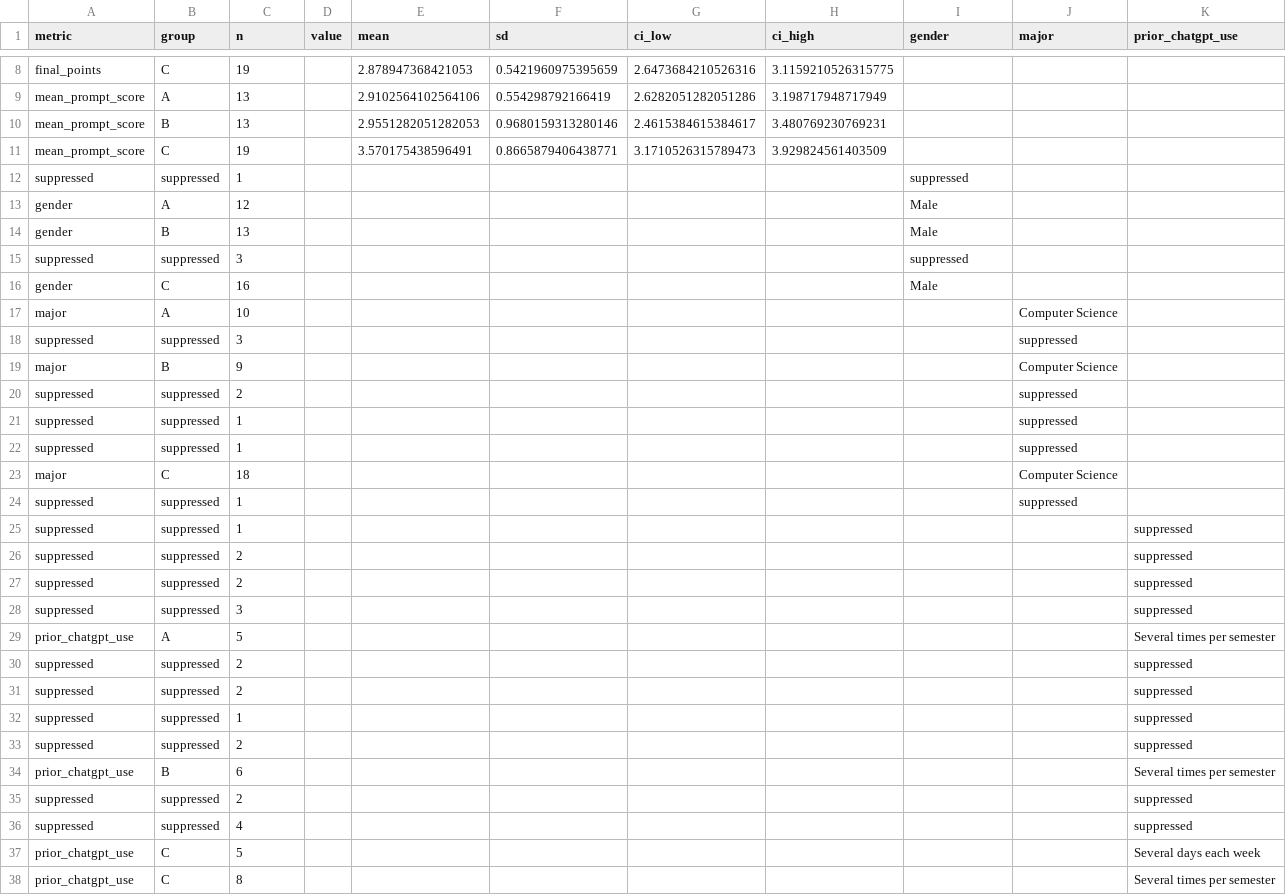
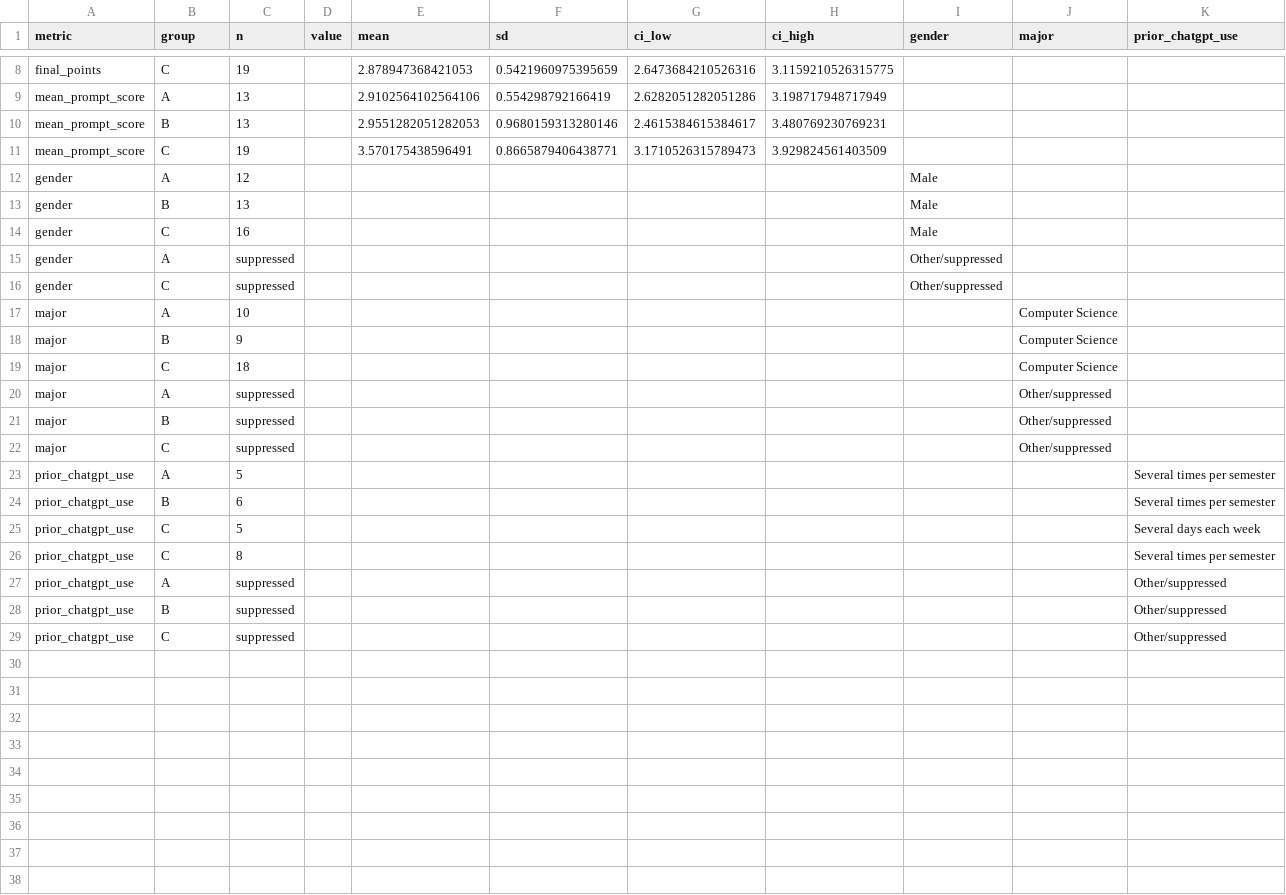
Before and after one commit to NoeFlandre/genai-literacy-trial, a CSV file: paper_outputs/quantitative/table_baseline_balance.csv, drawn as a sheet; only a part is shown, gaps mark what is left out; removed rows and columns are numbered as before the commit, all else as after; the diff names each change by its address in the sheet, - before the commit and + after, or states it on an @@ line.

```diff
--- a/paper_outputs/quantitative/table_baseline_balance.csv
+++ b/paper_outputs/quantitative/table_baseline_balance.csv
-row 12: suppressed | suppressed | 1 |  |  |  |  |  | suppressed
-row 15: suppressed | suppressed | 3 |  |  |  |  |  | suppressed
+row 15: gender | A | suppressed |  |  |  |  |  | Other/suppressed
+row 16: gender | C | suppressed |  |  |  |  |  | Other/suppressed
-row 18: suppressed | suppressed | 3 |  |  |  |  |  |  | suppressed
-row 20: suppressed | suppressed | 2 |  |  |  |  |  |  | suppressed
-row 21: suppressed | suppressed | 1 |  |  |  |  |  |  | suppressed
-row 22: suppressed | suppressed | 1 |  |  |  |  |  |  | suppressed
-row 24: suppressed | suppressed | 1 |  |  |  |  |  |  | suppressed
-row 25: suppressed | suppressed | 1 |  |  |  |  |  |  |  | suppressed
-row 26: suppressed | suppressed | 2 |  |  |  |  |  |  |  | suppressed
-row 27: suppressed | suppressed | 2 |  |  |  |  |  |  |  | suppressed
-row 28: suppressed | suppressed | 3 |  |  |  |  |  |  |  | suppressed
+row 20: major | A | suppressed |  |  |  |  |  |  | Other/suppressed
+row 21: major | B | suppressed |  |  |  |  |  |  | Other/suppressed
+row 22: major | C | suppressed |  |  |  |  |  |  | Other/suppressed
-row 30: suppressed | suppressed | 2 |  |  |  |  |  |  |  | suppressed
-row 31: suppressed | suppressed | 2 |  |  |  |  |  |  |  | suppressed
-row 32: suppressed | suppressed | 1 |  |  |  |  |  |  |  | suppressed
-row 33: suppressed | suppressed | 2 |  |  |  |  |  |  |  | suppressed
-row 35: suppressed | suppressed | 2 |  |  |  |  |  |  |  | suppressed
-row 36: suppressed | suppressed | 4 |  |  |  |  |  |  |  | suppressed
+row 27: prior_chatgpt_use | A | suppressed |  |  |  |  |  |  |  | Other/suppressed
+row 28: prior_chatgpt_use | B | suppressed |  |  |  |  |  |  |  | Other/suppressed
+row 29: prior_chatgpt_use | C | suppressed |  |  |  |  |  |  |  | Other/suppressed
```
Also changed, not shown: paper_outputs/quantitative/table_calibration_models.csv, paper_outputs/quantitative/table_data_verification.csv, 28 other files.
